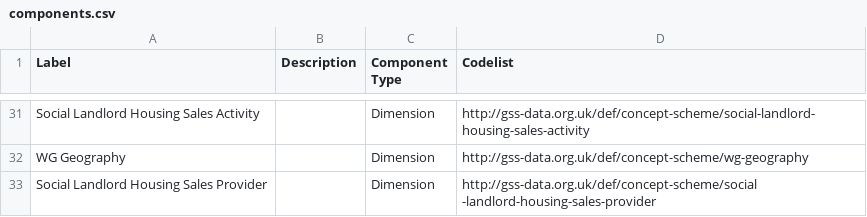
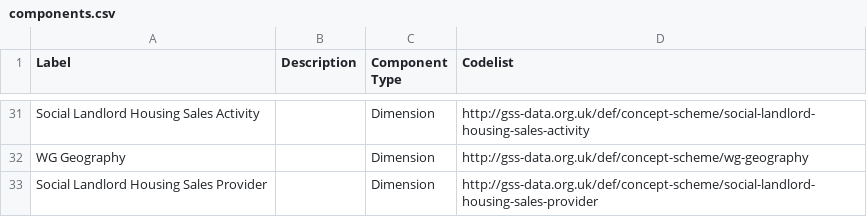
Before and after one commit to GSS-Cogs/family-affordable-housing, a CSV file: reference/components.csv, drawn as a sheet; only a part is shown, gaps mark what is left out.

Commit message:
update Error in Row social-landlord-housing-sales-provider

```diff
--- a/reference/components.csv
+++ b/reference/components.csv
@@ -32,2 +32,2 @@ Social Landlord Housing Sales Activity,,Dimension,http://gss-data.org.uk/def/con
 WG Geography,,Dimension,http://gss-data.org.uk/def/concept-scheme/wg-geography
-Social Landlord Housing Sales Provider,,Dimension,http://gss-data.org.uk/def/concept-scheme/social -landlord-housing-sales-provider
+Social Landlord Housing Sales Provider,,Dimension,http://gss-data.org.uk/def/concept-scheme/social-landlord-housing-sales-provider
```
